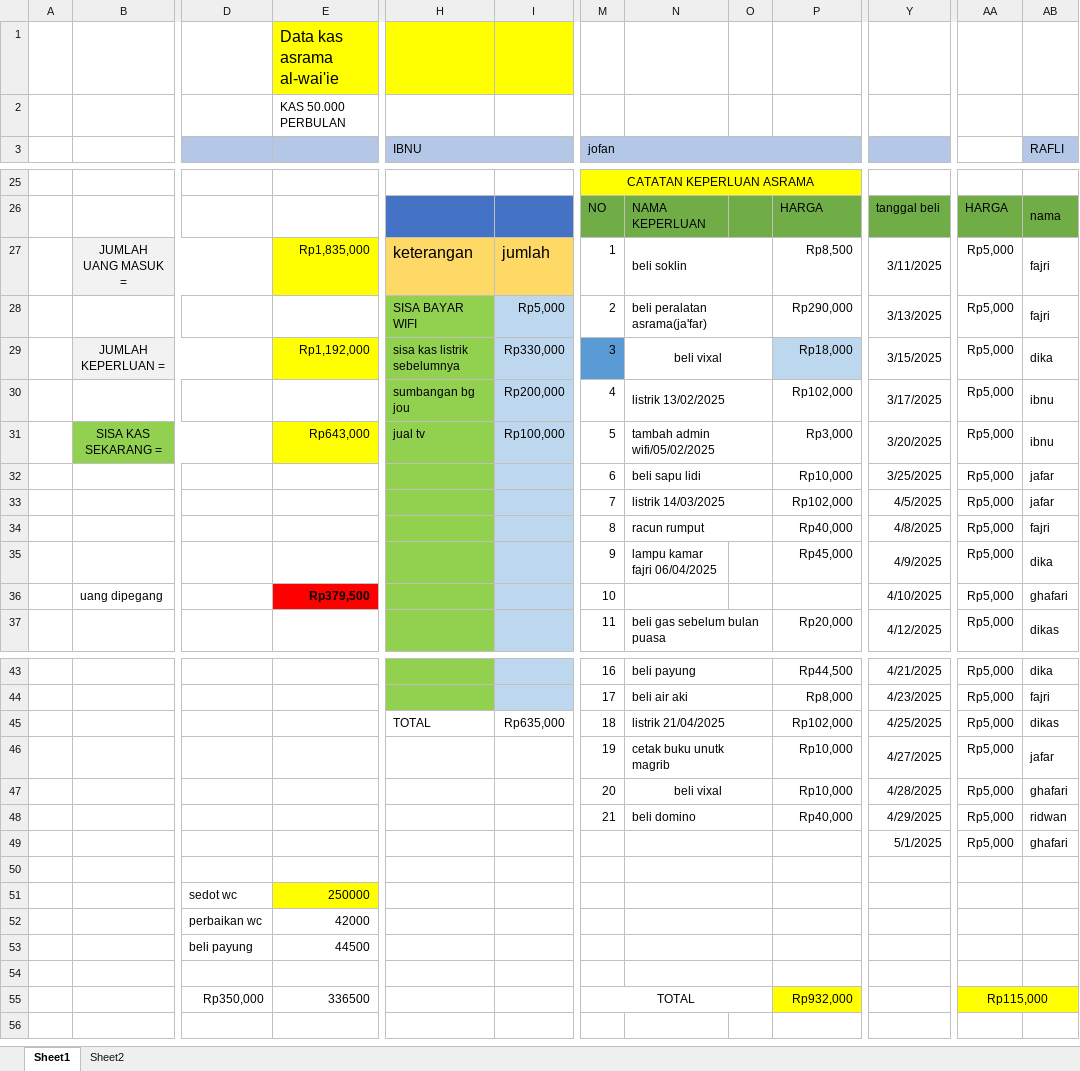
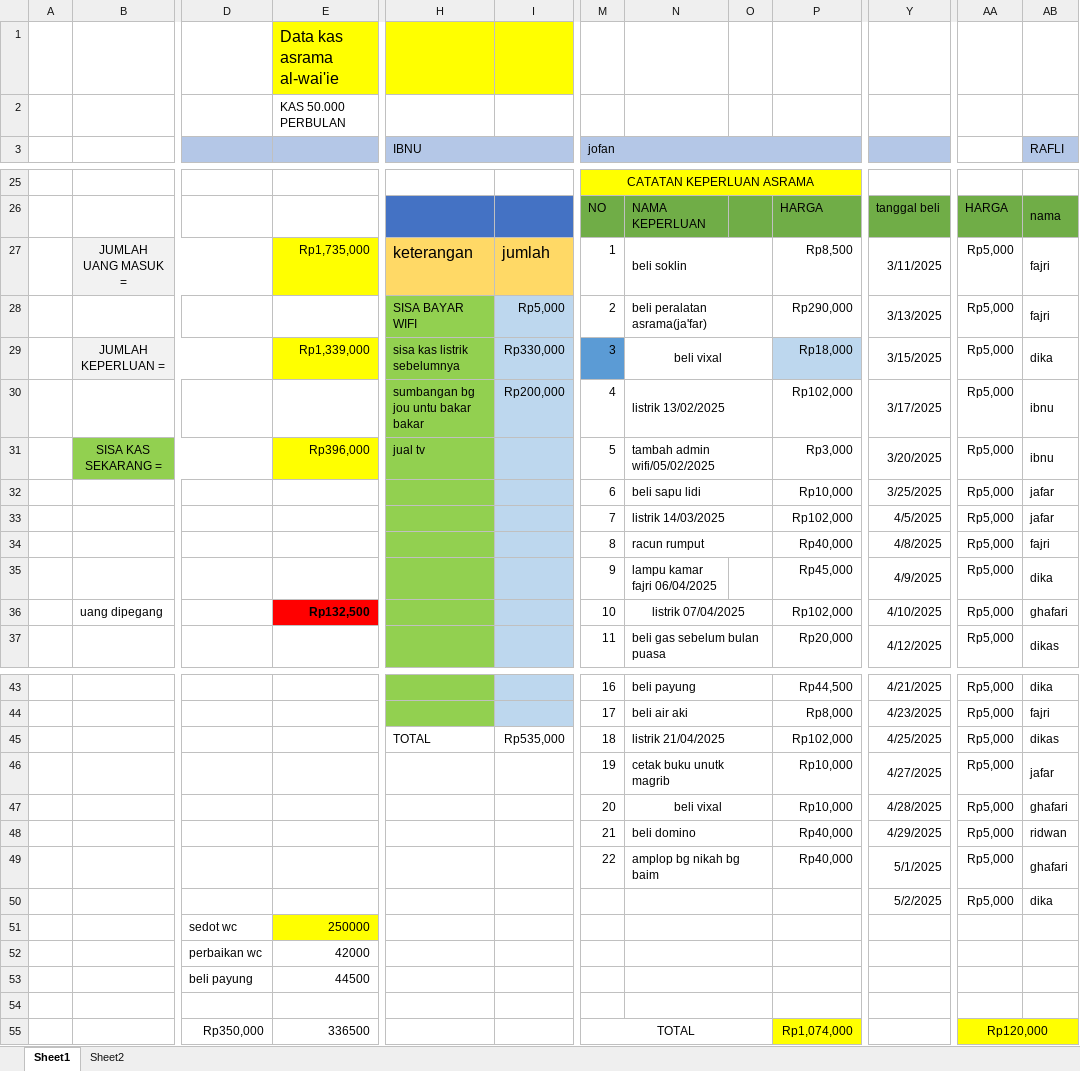
Before and after one commit to fajricoding/folder_penting, an Excel workbook: KAS ASRAMA.xlsx, sheet Sheet1, drawn as a sheet; only a part is shown, gaps mark what is left out; values as stored, in another font and other column widths than the file's, no borders; the diff names each change by its address in the sheet, - before the commit and + after, or states it on an @@ line.

Commit message:
Update KAS ASRAMA.xlsx

```diff
--- a/KAS ASRAMA.xlsx (sheet Sheet1)
+++ b/KAS ASRAMA.xlsx (sheet Sheet1)
-E27: Rp1,835,000
+E27: Rp1,735,000
-E29: Rp1,192,000
+E29: Rp1,339,000
-H30 (IBNU): sumbangan bg jou
+H30 (IBNU): sumbangan bg jou untu bakar bakar
-E31: Rp643,000
+E31: Rp396,000
-I31: Rp100,000
+I31: (empty)
-E36: Rp379,500
+E36: Rp132,500
-N36: (empty)
+N36: listrik 07/04/2025
+N36:O36 merged
-P36: (empty)
+P36: Rp102,000
-I45: Rp635,000
+I45: Rp535,000
-M49 (jofan): (empty)
+M49 (jofan): 22
-N49: (empty)
+N49: amplop bg nikah bg baim
-P49: (empty)
+P49: Rp40,000
-Y50: (empty)
+Y50: 5/2/2025
-AA50: (empty)
+AA50: Rp5,000
-AB50 (RAFLI): (empty)
+AB50 (RAFLI): dika
-P55: Rp932,000
+P55: Rp1,074,000
-AA55: Rp115,000
+AA55: Rp120,000
```
